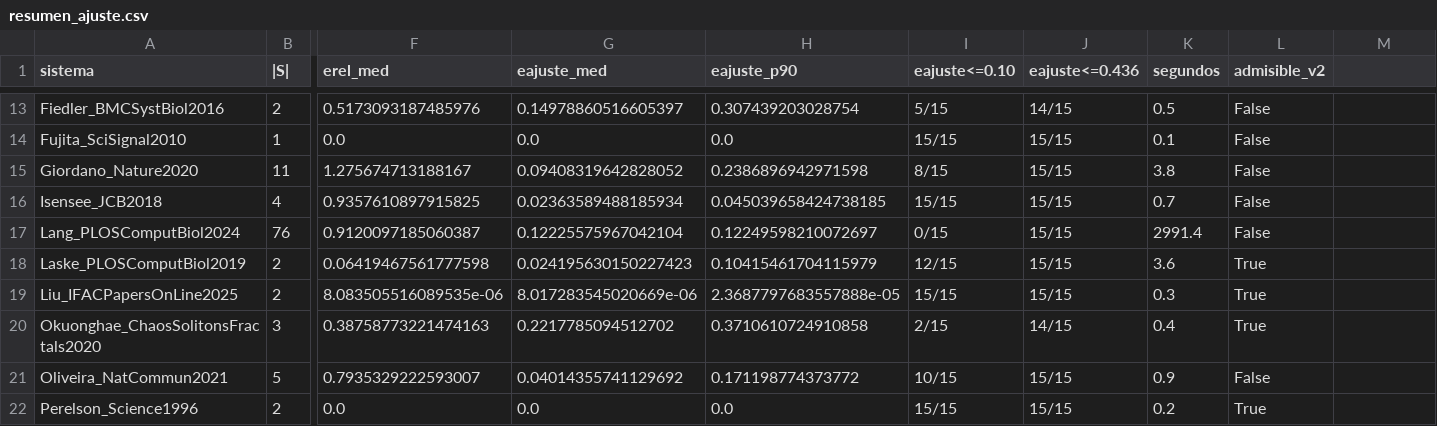
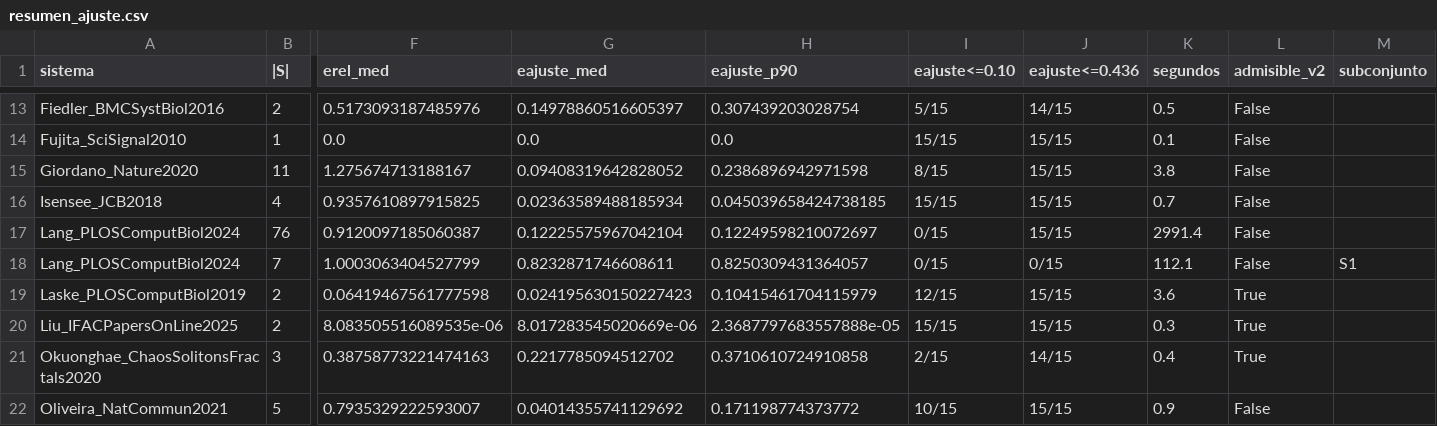
Before and after one commit to monicammr/archivos, a CSV file: certificados/resultados/ajuste/resumen_ajuste.csv, drawn as a sheet; only a part is shown, gaps mark what is left out; the shorter side is filled out with more unchanged rows; rows hold the shown columns only; the diff names each change by its address in the sheet, - before the commit and + after, or states it on an @@ line.

```diff
--- a/certificados/resultados/ajuste/resumen_ajuste.csv
+++ b/certificados/resultados/ajuste/resumen_ajuste.csv
-M1: (empty)
+M1: subconjunto
+row 18: Lang_PLOSComputBiol2024 | 7 | 1.0003063404527799 | 0.8232871746608611 | 0.8250309431364057 | 0/15 | 0/15 | 112.1 | False | S1
```
Also changed, not shown: 3 other files.
